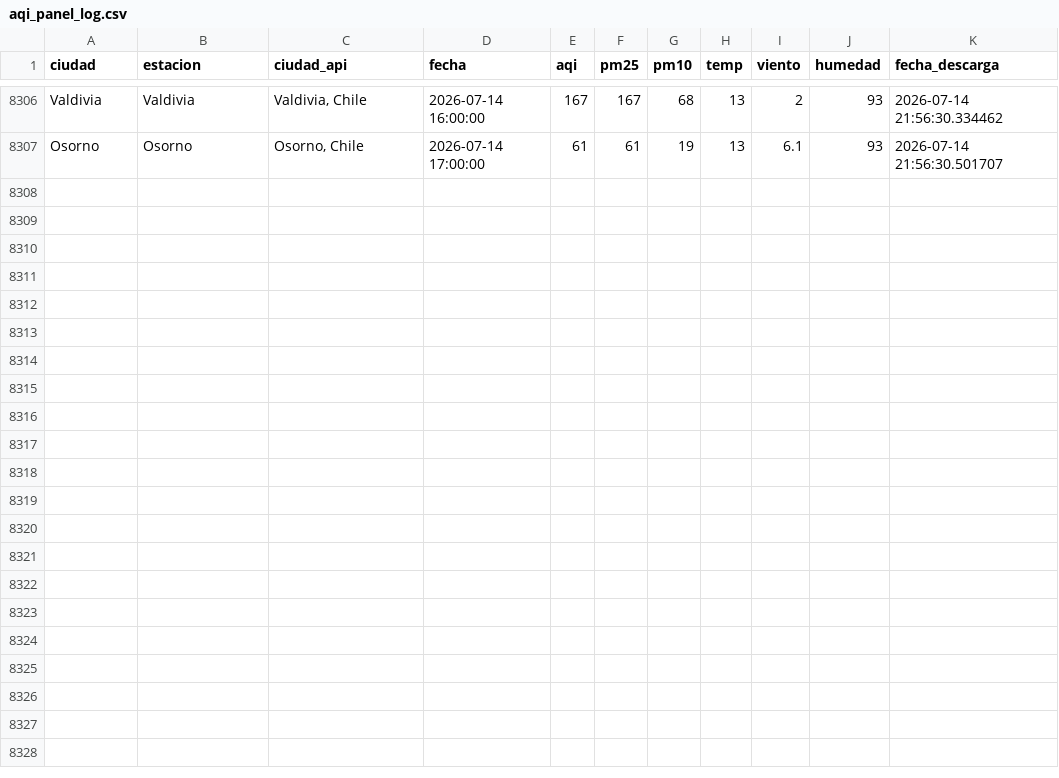
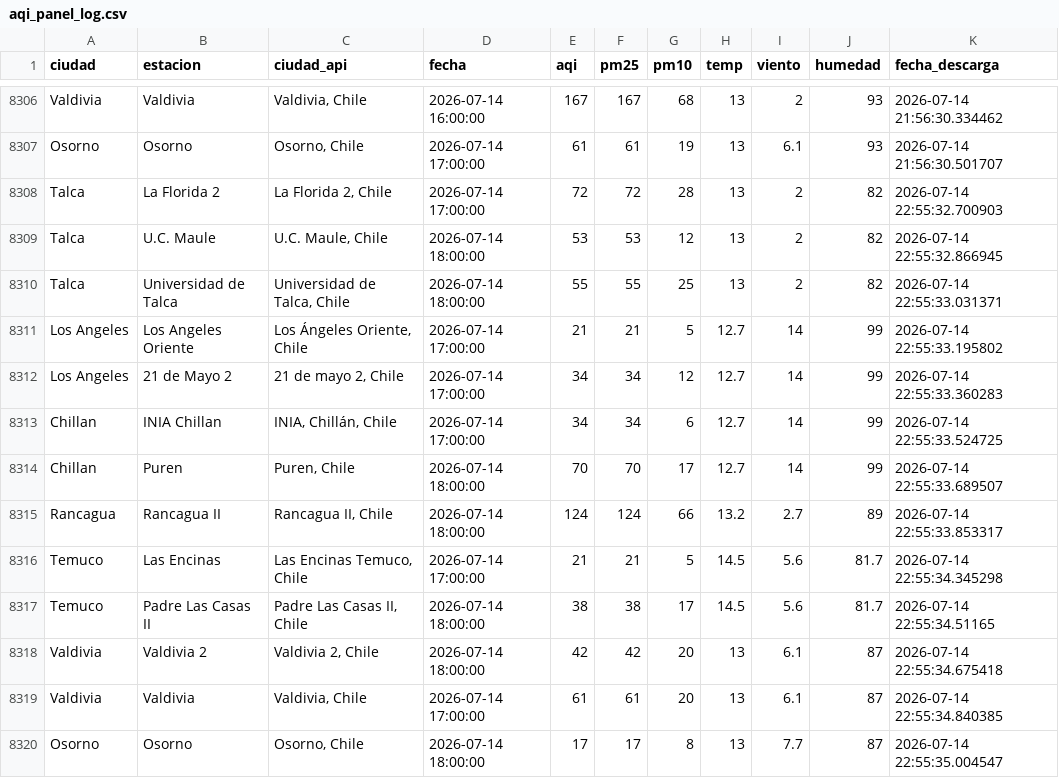
Before and after one commit to CConchaF/pm, a CSV file: data/aqi_panel_log.csv, drawn as a sheet; only a part is shown, gaps mark what is left out.

```diff
--- a/data/aqi_panel_log.csv
+++ b/data/aqi_panel_log.csv
@@ -8307 +8307,14 @@ Valdivia,Valdivia,"Valdivia, Chile",2026-07-14 16:00:00,167,167,68,13,2,93,2026-
 Osorno,Osorno,"Osorno, Chile",2026-07-14 17:00:00,61,61,19,13,6.1,93,2026-07-14 21:56:30.501707
+Talca,La Florida 2,"La Florida 2, Chile",2026-07-14 17:00:00,72,72,28,13,2,82,2026-07-14 22:55:32.700903
+Talca,U.C. Maule,"U.C. Maule, Chile",2026-07-14 18:00:00,53,53,12,13,2,82,2026-07-14 22:55:32.866945
+Talca,Universidad de Talca,"Universidad de Talca, Chile",2026-07-14 18:00:00,55,55,25,13,2,82,2026-07-14 22:55:33.031371
+Los Angeles,Los Angeles Oriente,"Los Ángeles Oriente, Chile",2026-07-14 17:00:00,21,21,5,12.7,14,99,2026-07-14 22:55:33.195802
+Los Angeles,21 de Mayo 2,"21 de mayo 2, Chile",2026-07-14 17:00:00,34,34,12,12.7,14,99,2026-07-14 22:55:33.360283
+Chillan,INIA Chillan,"INIA, Chillán, Chile",2026-07-14 17:00:00,34,34,6,12.7,14,99,2026-07-14 22:55:33.524725
+Chillan,Puren,"Puren, Chile",2026-07-14 18:00:00,70,70,17,12.7,14,99,2026-07-14 22:55:33.689507
+Rancagua,Rancagua II,"Rancagua II, Chile",2026-07-14 18:00:00,124,124,66,13.2,2.7,89,2026-07-14 22:55:33.853317
+Temuco,Las Encinas,"Las Encinas Temuco, Chile",2026-07-14 17:00:00,21,21,5,14.5,5.6,81.7,2026-07-14 22:55:34.345298
+Temuco,Padre Las Casas II,"Padre Las Casas II, Chile",2026-07-14 18:00:00,38,38,17,14.5,5.6,81.7,2026-07-14 22:55:34.51165
+Valdivia,Valdivia 2,"Valdivia 2, Chile",2026-07-14 18:00:00,42,42,20,13,6.1,87,2026-07-14 22:55:34.675418
+Valdivia,Valdivia,"Valdivia, Chile",2026-07-14 17:00:00,61,61,20,13,6.1,87,2026-07-14 22:55:34.840385
+Osorno,Osorno,"Osorno, Chile",2026-07-14 18:00:00,17,17,8,13,7.7,87,2026-07-14 22:55:35.004547
```
